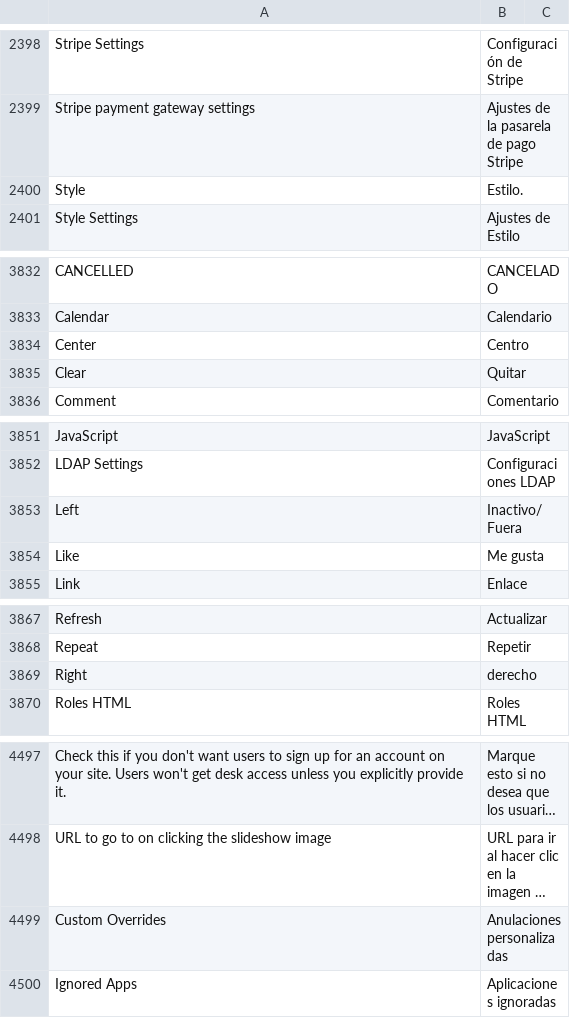
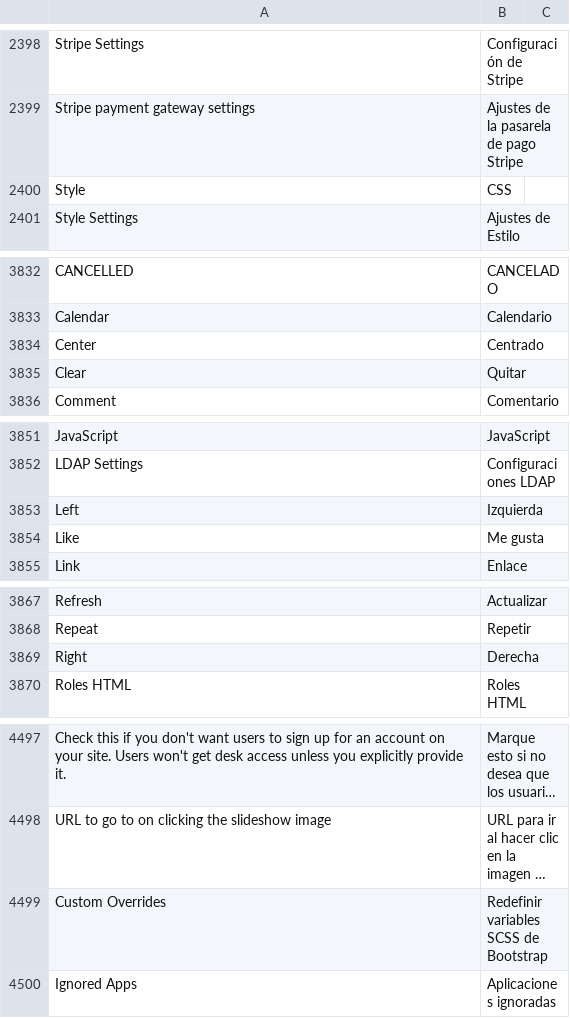
Before and after one commit to developmentforpeople/estamosdepaso_site, a CSV file: estamosdepaso_site/translations/es.csv, drawn as a sheet; only a part is shown, gaps mark what is left out; long unchanged cells end in …; the diff covers the shown part only; the diff names each change by its address in the sheet, - before the commit and + after, or states it on an @@ line.

```diff
--- a/estamosdepaso_site/translations/es.csv
+++ b/estamosdepaso_site/translations/es.csv
-B2400: Estilo.
+B2400: CSS
-B3834: Centro
+B3834: Centrado
-B3853: Inactivo/Fuera
+B3853: Izquierda
-B3869: derecho
+B3869: Derecha
-B4499: Anulaciones personalizadas
+B4499: Redefinir variables SCSS de Bootstrap
```
Also changed, not shown: 6 edited cells elsewhere in this file, 28 other files.
